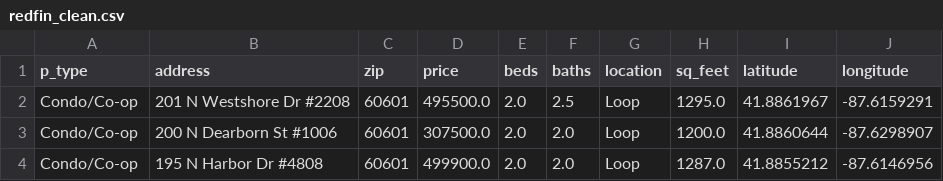
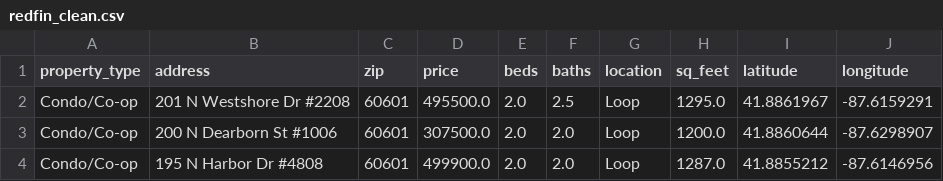
Before and after one commit to maclatchy/cs122_finalproject, a CSV file: data_gathering/redfin_clean.csv, drawn as a sheet; only a part is shown.

Commit message:
Update redfin_clean.csv

```diff
--- a/data_gathering/redfin_clean.csv
+++ b/data_gathering/redfin_clean.csv
@@ -1,2 +1,2 @@
-p_type,address,zip,price,beds,baths,location,sq_feet,latitude,longitude
+property_type,address,zip,price,beds,baths,location,sq_feet,latitude,longitude
 Condo/Co-op,201 N Westshore Dr #2208,60601,495500.0,2.0,2.5,Loop,1295.0,41.8861967,-87.6159291
```
